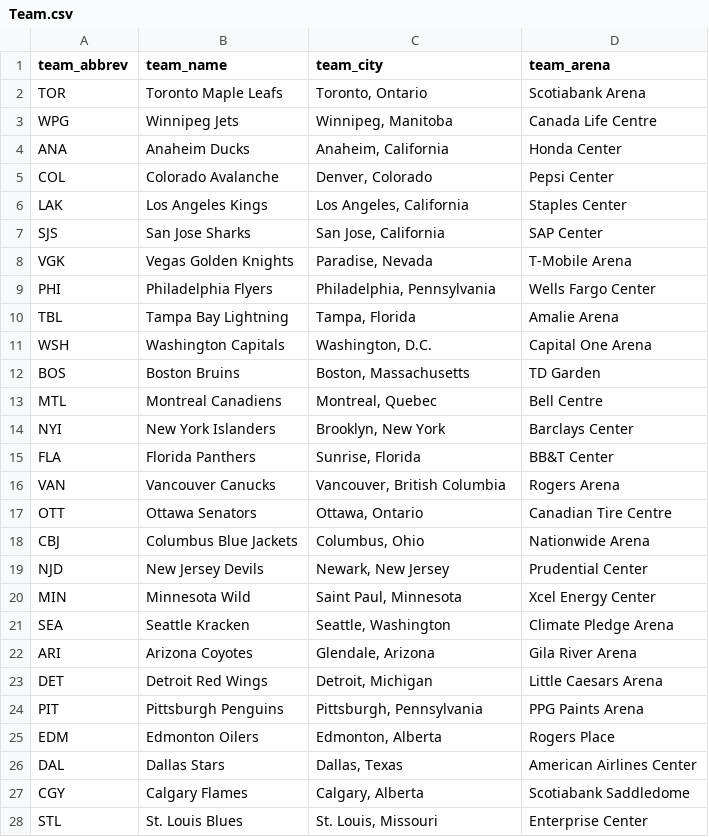
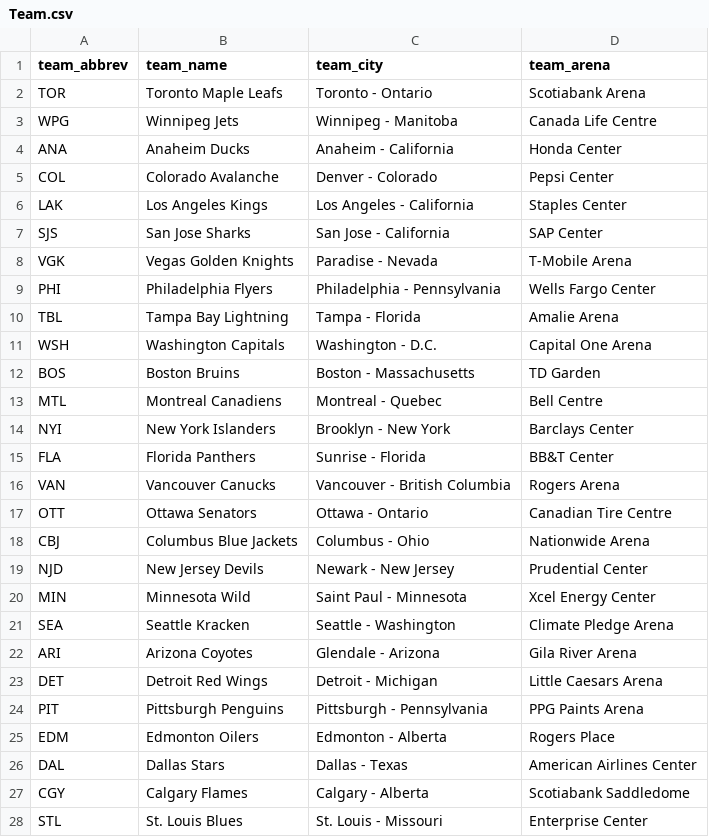
Before and after one commit to lneuendorf/NHL_Dashboard, a CSV file: hockey_data/Team.csv, drawn as a sheet; only a part is shown; the diff covers the shown part only.

Commit message:
Replaced "," with "-" because it was parsing the csv wrong with commas in a column

```diff
--- a/hockey_data/Team.csv
+++ b/hockey_data/Team.csv
@@ -1,28 +1,28 @@
 team_abbrev,team_name,team_city,team_arena
-TOR,Toronto Maple Leafs,"Toronto, Ontario",Scotiabank Arena
-WPG,Winnipeg Jets,"Winnipeg, Manitoba",Canada Life Centre
-ANA,Anaheim Ducks,"Anaheim, California",Honda Center
-COL,Colorado Avalanche,"Denver, Colorado",Pepsi Center
-LAK,Los Angeles Kings,"Los Angeles, California",Staples Center
-SJS,San Jose Sharks,"San Jose, California",SAP Center
-VGK,Vegas Golden Knights,"Paradise, Nevada",T-Mobile Arena
-PHI,Philadelphia Flyers,"Philadelphia, Pennsylvania",Wells Fargo Center
-TBL,Tampa Bay Lightning,"Tampa, Florida",Amalie Arena
-WSH,Washington Capitals,"Washington, D.C.",Capital One Arena
-BOS,Boston Bruins,"Boston, Massachusetts",TD Garden
-MTL,Montreal Canadiens,"Montreal, Quebec",Bell Centre
-NYI,New York Islanders,"Brooklyn, New York",Barclays Center
-FLA,Florida Panthers,"Sunrise, Florida",BB&T Center
-VAN,Vancouver Canucks,"Vancouver, British Columbia",Rogers Arena
-OTT,Ottawa Senators,"Ottawa, Ontario",Canadian Tire Centre
-CBJ,Columbus Blue Jackets,"Columbus, Ohio",Nationwide Arena
-NJD,New Jersey Devils,"Newark, New Jersey",Prudential Center
-MIN,Minnesota Wild,"Saint Paul, Minnesota",Xcel Energy Center
-SEA,Seattle Kracken,"Seattle, Washington",Climate Pledge Arena
-ARI,Arizona Coyotes,"Glendale, Arizona",Gila River Arena
-DET,Detroit Red Wings,"Detroit, Michigan",Little Caesars Arena
-PIT,Pittsburgh Penguins,"Pittsburgh, Pennsylvania",PPG Paints Arena
-EDM,Edmonton Oilers,"Edmonton, Alberta",Rogers Place
-DAL,Dallas Stars,"Dallas, Texas",American Airlines Center
-CGY,Calgary Flames,"Calgary, Alberta",Scotiabank Saddledome
-STL,St. Louis Blues,"St. Louis, Missouri",Enterprise Center
+TOR,Toronto Maple Leafs,Toronto - Ontario,Scotiabank Arena
+WPG,Winnipeg Jets,Winnipeg - Manitoba,Canada Life Centre
+ANA,Anaheim Ducks,Anaheim - California,Honda Center
+COL,Colorado Avalanche,Denver - Colorado,Pepsi Center
+LAK,Los Angeles Kings,Los Angeles - California,Staples Center
+SJS,San Jose Sharks,San Jose - California,SAP Center
+VGK,Vegas Golden Knights,Paradise - Nevada,T-Mobile Arena
+PHI,Philadelphia Flyers,Philadelphia - Pennsylvania,Wells Fargo Center
+TBL,Tampa Bay Lightning,Tampa - Florida,Amalie Arena
+WSH,Washington Capitals,Washington - D.C.,Capital One Arena
+BOS,Boston Bruins,Boston - Massachusetts,TD Garden
+MTL,Montreal Canadiens,Montreal - Quebec,Bell Centre
+NYI,New York Islanders,Brooklyn - New York,Barclays Center
+FLA,Florida Panthers,Sunrise - Florida,BB&T Center
+VAN,Vancouver Canucks,Vancouver - British Columbia,Rogers Arena
+OTT,Ottawa Senators,Ottawa - Ontario,Canadian Tire Centre
+CBJ,Columbus Blue Jackets,Columbus - Ohio,Nationwide Arena
+NJD,New Jersey Devils,Newark - New Jersey,Prudential Center
+MIN,Minnesota Wild,Saint Paul - Minnesota,Xcel Energy Center
+SEA,Seattle Kracken,Seattle - Washington,Climate Pledge Arena
+ARI,Arizona Coyotes,Glendale - Arizona,Gila River Arena
+DET,Detroit Red Wings,Detroit - Michigan,Little Caesars Arena
+PIT,Pittsburgh Penguins,Pittsburgh - Pennsylvania,PPG Paints Arena
+EDM,Edmonton Oilers,Edmonton - Alberta,Rogers Place
+DAL,Dallas Stars,Dallas - Texas,American Airlines Center
+CGY,Calgary Flames,Calgary - Alberta,Scotiabank Saddledome
+STL,St. Louis Blues,St. Louis - Missouri,Enterprise Center
```
Also changed, not shown: 5 edited cells elsewhere in this file.
